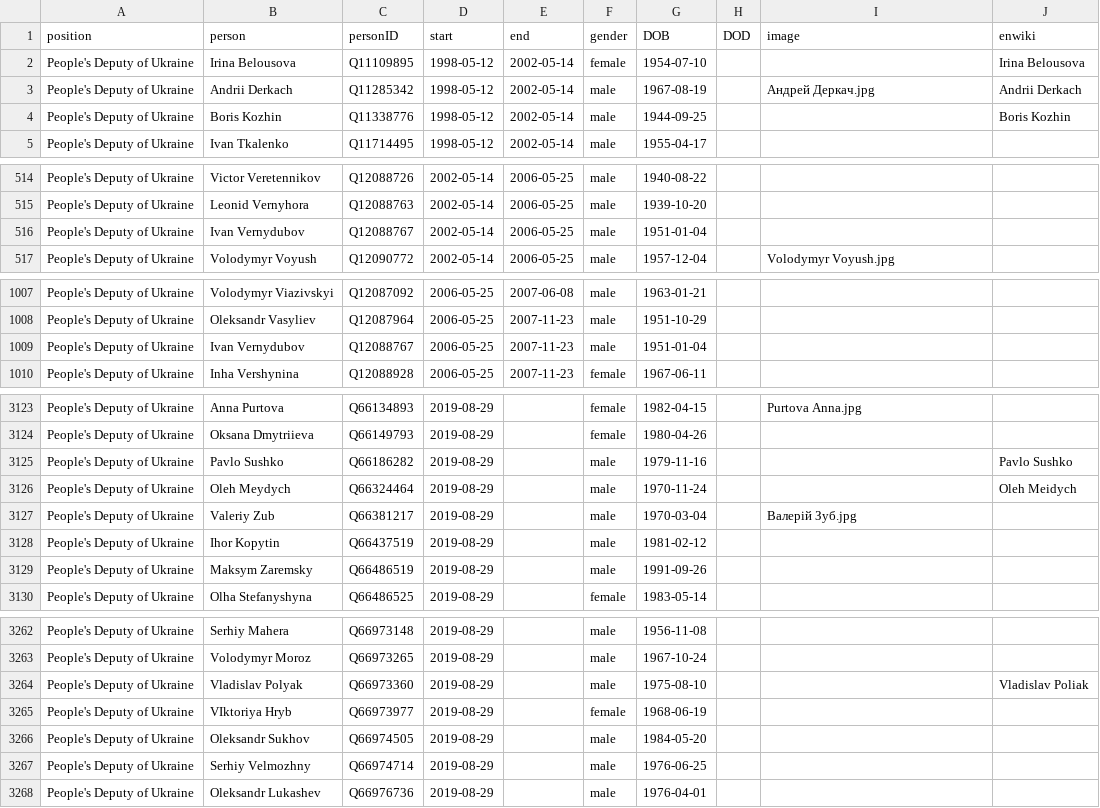
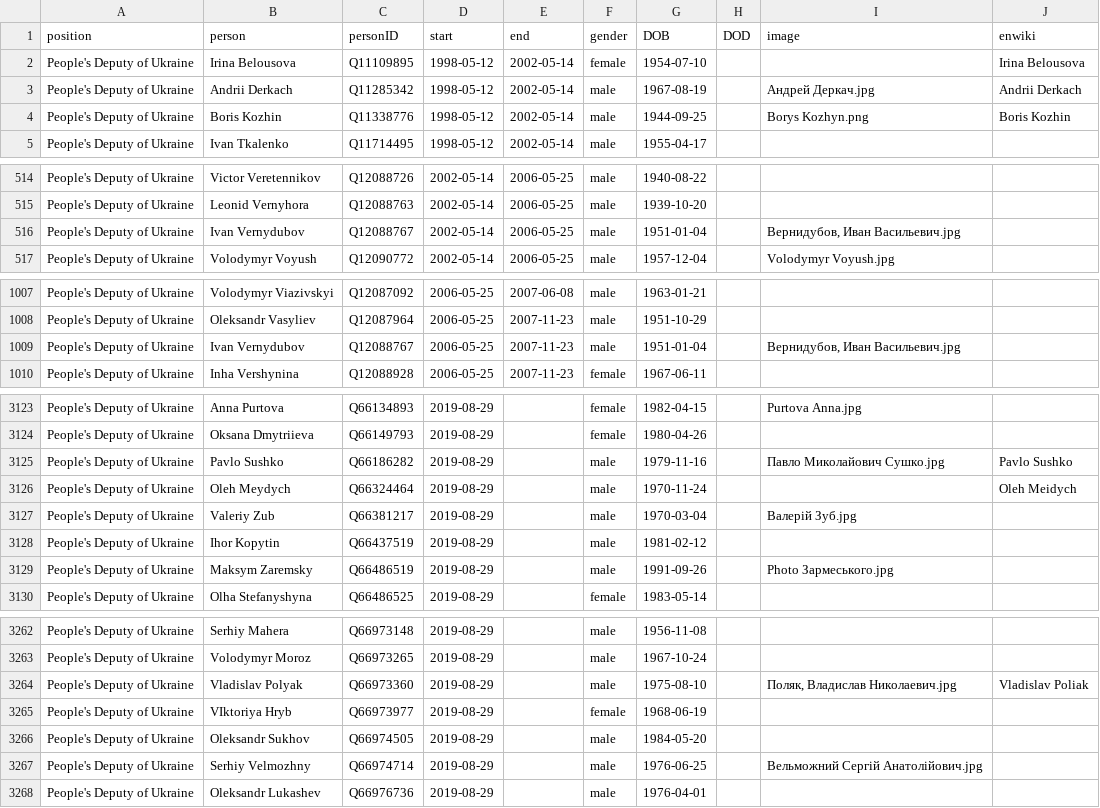
Before and after one commit to every-politician-scrapers/ukraine-cabinet, a CSV file: html/legislators.csv, drawn as a sheet; only a part is shown, gaps mark what is left out; the diff covers the shown part only.

```diff
--- a/html/legislators.csv
+++ b/html/legislators.csv
@@ -3,3 +3,3 @@ People's Deputy of Ukraine,Irina Belousova,Q11109895,1998-05-12,2002-05-14,femal
 People's Deputy of Ukraine,Andrii Derkach,Q11285342,1998-05-12,2002-05-14,male,1967-08-19,,Андрей Деркач.jpg,Andrii Derkach
-People's Deputy of Ukraine,Boris Kozhin,Q11338776,1998-05-12,2002-05-14,male,1944-09-25,,,Boris Kozhin
+People's Deputy of Ukraine,Boris Kozhin,Q11338776,1998-05-12,2002-05-14,male,1944-09-25,,Borys Kozhyn.png,Boris Kozhin
 People's Deputy of Ukraine,Ivan Tkalenko,Q11714495,1998-05-12,2002-05-14,male,1955-04-17,,,
@@ -515,3 +515,3 @@ People's Deputy of Ukraine,Victor Veretennikov,Q12088726,2002-05-14,2006-05-25,m
 People's Deputy of Ukraine,Leonid Vernyhora,Q12088763,2002-05-14,2006-05-25,male,1939-10-20,,,
-People's Deputy of Ukraine,Ivan Vernydubov,Q12088767,2002-05-14,2006-05-25,male,1951-01-04,,,
+People's Deputy of Ukraine,Ivan Vernydubov,Q12088767,2002-05-14,2006-05-25,male,1951-01-04,,"Вернидубов, Иван Васильевич.jpg",
 People's Deputy of Ukraine,Volodymyr Voyush,Q12090772,2002-05-14,2006-05-25,male,1957-12-04,,Volodymyr Voyush.jpg,
@@ -1008,3 +1008,3 @@ People's Deputy of Ukraine,Volodymyr Viazivskyi,Q12087092,2006-05-25,2007-06-08,
 People's Deputy of Ukraine,Oleksandr Vasyliev,Q12087964,2006-05-25,2007-11-23,male,1951-10-29,,,
-People's Deputy of Ukraine,Ivan Vernydubov,Q12088767,2006-05-25,2007-11-23,male,1951-01-04,,,
+People's Deputy of Ukraine,Ivan Vernydubov,Q12088767,2006-05-25,2007-11-23,male,1951-01-04,,"Вернидубов, Иван Васильевич.jpg",
 People's Deputy of Ukraine,Inha Vershynina,Q12088928,2006-05-25,2007-11-23,female,1967-06-11,,,
@@ -3124,3 +3124,3 @@ People's Deputy of Ukraine,Anna Purtova,Q66134893,2019-08-29,,female,1982-04-15,
 People's Deputy of Ukraine,Oksana Dmytriieva,Q66149793,2019-08-29,,female,1980-04-26,,,
-People's Deputy of Ukraine,Pavlo Sushko,Q66186282,2019-08-29,,male,1979-11-16,,,Pavlo Sushko
+People's Deputy of Ukraine,Pavlo Sushko,Q66186282,2019-08-29,,male,1979-11-16,,Павло Миколайович Сушко.jpg,Pavlo Sushko
 People's Deputy of Ukraine,Oleh Meydych,Q66324464,2019-08-29,,male,1970-11-24,,,Oleh Meidych
@@ -3128,3 +3128,3 @@ People's Deputy of Ukraine,Valeriy Zub,Q66381217,2019-08-29,,male,1970-03-04,,В
 People's Deputy of Ukraine,Ihor Kopytin,Q66437519,2019-08-29,,male,1981-02-12,,,
-People's Deputy of Ukraine,Maksym Zaremsky,Q66486519,2019-08-29,,male,1991-09-26,,,
+People's Deputy of Ukraine,Maksym Zaremsky,Q66486519,2019-08-29,,male,1991-09-26,,Photo Зармеського.jpg,
 People's Deputy of Ukraine,Olha Stefanyshyna,Q66486525,2019-08-29,,female,1983-05-14,,,
@@ -3263,6 +3263,6 @@ People's Deputy of Ukraine,Serhiy Mahera,Q66973148,2019-08-29,,male,1956-11-08,,
 People's Deputy of Ukraine,Volodymyr Moroz,Q66973265,2019-08-29,,male,1967-10-24,,,
-People's Deputy of Ukraine,Vladislav Polyak,Q66973360,2019-08-29,,male,1975-08-10,,,Vladislav Poliak
+People's Deputy of Ukraine,Vladislav Polyak,Q66973360,2019-08-29,,male,1975-08-10,,"Поляк, Владислав Николаевич.jpg",Vladislav Poliak
 People's Deputy of Ukraine,VIktoriya Hryb,Q66973977,2019-08-29,,female,1968-06-19,,,
 People's Deputy of Ukraine,Oleksandr Sukhov,Q66974505,2019-08-29,,male,1984-05-20,,,
-People's Deputy of Ukraine,Serhiy Velmozhny,Q66974714,2019-08-29,,male,1976-06-25,,,
+People's Deputy of Ukraine,Serhiy Velmozhny,Q66974714,2019-08-29,,male,1976-06-25,,Вельможний Сергій Анатолійович.jpg,
 People's Deputy of Ukraine,Oleksandr Lukashev,Q66976736,2019-08-29,,male,1976-04-01,,,
```
Also changed, not shown: 44 edited cells elsewhere in this file, html/holders21.csv.
